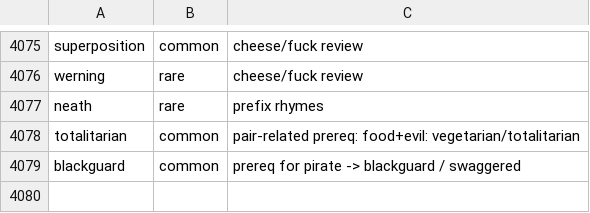
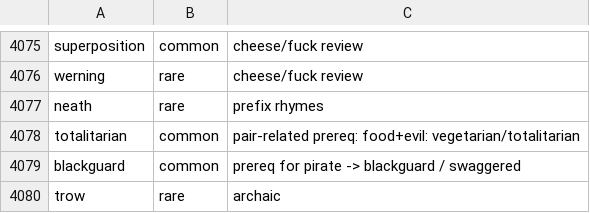
Before and after one commit to paceheart/rhymecrime, a CSV file: curated/rarity.csv, drawn as a sheet; only a part is shown, gaps mark what is left out; the diff names each change by its address in the sheet, - before the commit and + after, or states it on an @@ line.

```diff
--- a/curated/rarity.csv
+++ b/curated/rarity.csv
+row 4080: trow | rare | archaic
```
Also changed, not shown: curated/prefix.csv, 1 other file.
